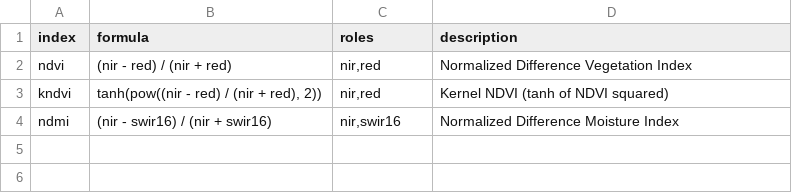
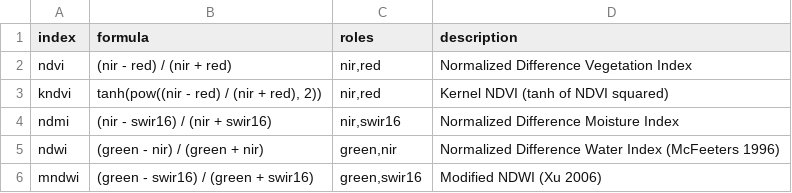
Before and after one commit to NewGraphEnvironment/drift, a CSV file: inst/indices/indices.csv, drawn as a sheet.

```diff
--- a/inst/indices/indices.csv
+++ b/inst/indices/indices.csv
@@ -4 +4,3 @@ kndvi,"tanh(pow((nir - red) / (nir + red), 2))","nir,red",Kernel NDVI (tanh of N
 ndmi,"(nir - swir16) / (nir + swir16)","nir,swir16",Normalized Difference Moisture Index
+ndwi,"(green - nir) / (green + nir)","green,nir",Normalized Difference Water Index (McFeeters 1996)
+mndwi,"(green - swir16) / (green + swir16)","green,swir16",Modified NDWI (Xu 2006)
```
Also changed, not shown: 5 other files.
